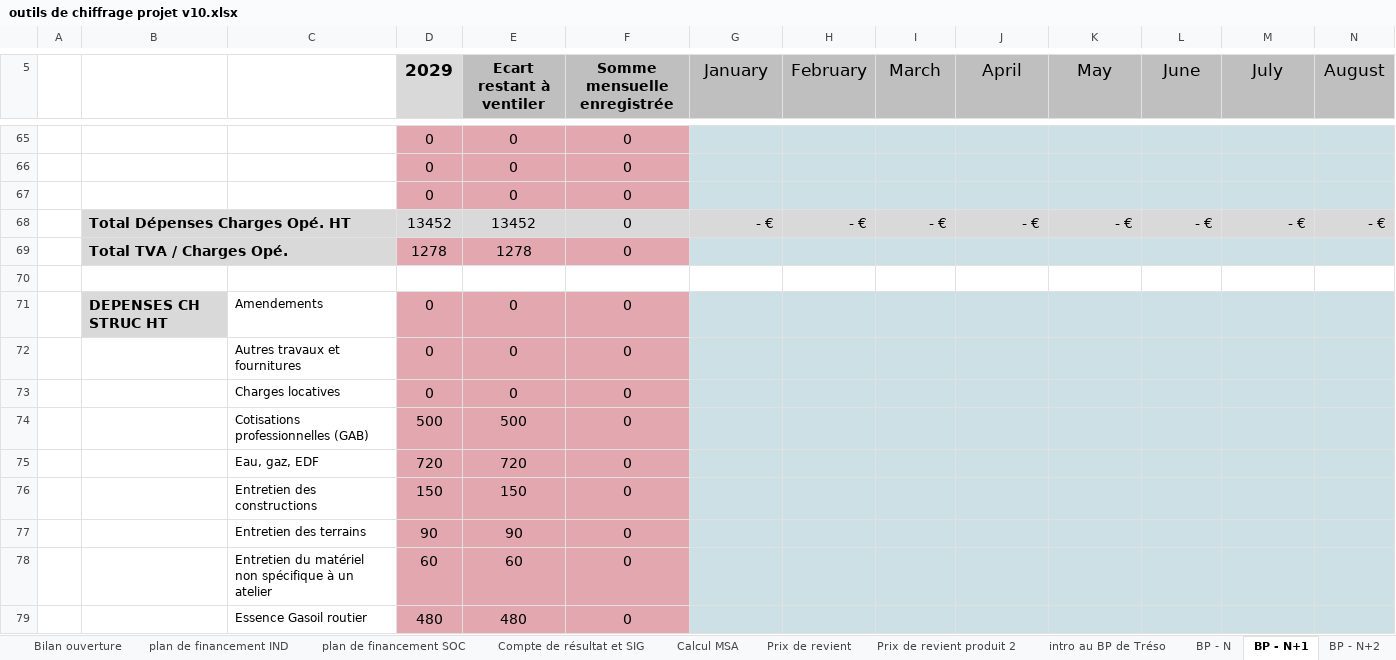
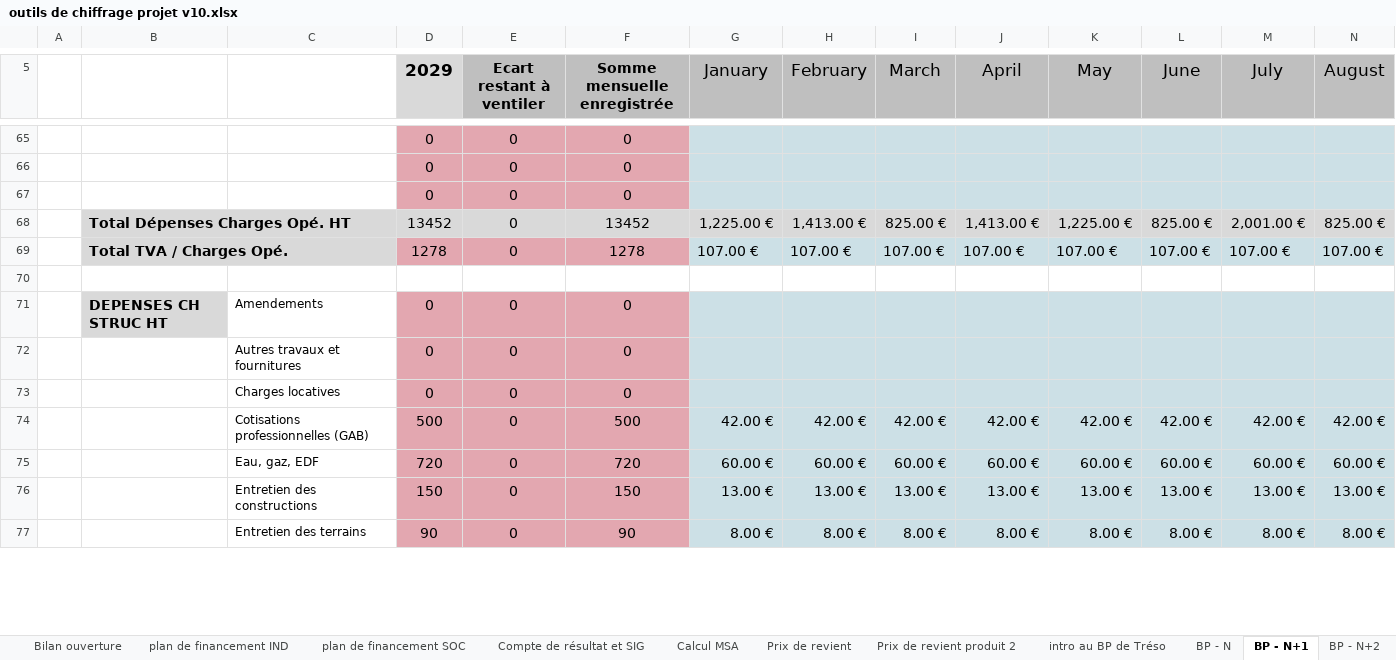
Before and after one commit to Guih44Yahoo/bprea2, an Excel workbook: outils de chiffrage projet v10.xlsx, sheet BP - N+1, drawn as a sheet; only a part is shown, gaps mark what is left out; values as stored, in another font and other column widths than the file's, no borders; charts and pictures not drawn; removed rows and columns are numbered as before the commit, all else as after; rows hold the shown columns only; the diff covers the shown part only; the diff names each change by its address in the sheet, - before the commit and + after, or states it on an @@ line.

```diff
--- a/outils de chiffrage projet v10.xlsx (sheet BP - N+1)
+++ b/outils de chiffrage projet v10.xlsx (sheet BP - N+1)
-row 68:  | Total Dépenses Charges Opé. HT |  | 13452 | 13452 | 0 | - € | - € | - € | - € | - € | - € | - € | - €
-row 69:  | Total TVA / Charges Opé. |  | 1278 | 1278 | 0
+row 68:  | Total Dépenses Charges Opé. HT |  | 13452 | 0 | 13452 | 1,225.00 € | 1,413.00 € | 825.00 € | 1,413.00 € | 1,225.00 € | 825.00 € | 2,001.00 € | 825.00 €
+row 69:  | Total TVA / Charges Opé. |  | 1278 | 0 | 1278 | 107.00 € | 107.00 € | 107.00 € | 107.00 € | 107.00 € | 107.00 € | 107.00 € | 107.00 €
-row 74:  |  | Cotisations professionnelles (GAB) | 500 | 500 | 0
-row 75:  |  | Eau, gaz, EDF | 720 | 720 | 0
-row 76:  |  | Entretien des constructions | 150 | 150 | 0
-row 77:  |  | Entretien des terrains | 90 | 90 | 0
-row 78:  |  | Entretien du matériel non spécifique à un atelier | 60 | 60 | 0
-row 79:  |  | Essence Gasoil routier | 480 | 480 | 0
+row 74:  |  | Cotisations professionnelles (GAB) | 500 | 0 | 500 | 42.00 € | 42.00 € | 42.00 € | 42.00 € | 42.00 € | 42.00 € | 42.00 € | 42.00 €
+row 75:  |  | Eau, gaz, EDF | 720 | 0 | 720 | 60.00 € | 60.00 € | 60.00 € | 60.00 € | 60.00 € | 60.00 € | 60.00 € | 60.00 €
+row 76:  |  | Entretien des constructions | 150 | 0 | 150 | 13.00 € | 13.00 € | 13.00 € | 13.00 € | 13.00 € | 13.00 € | 13.00 € | 13.00 €
+row 77:  |  | Entretien des terrains | 90 | 0 | 90 | 8.00 € | 8.00 € | 8.00 € | 8.00 € | 8.00 € | 8.00 € | 8.00 € | 8.00 €
```
Also changed, not shown: 42 added rows and 40 removed rows elsewhere in this sheet, sheet BP - N+2, sheet BP - N, sheet graphique BPT, sheet Annuités, sheet données éco., sheet BP - N+3, 6 more sheets, formulas that keep their value, charts or pictures, planning_ghu.xlsm, 1 other file.
